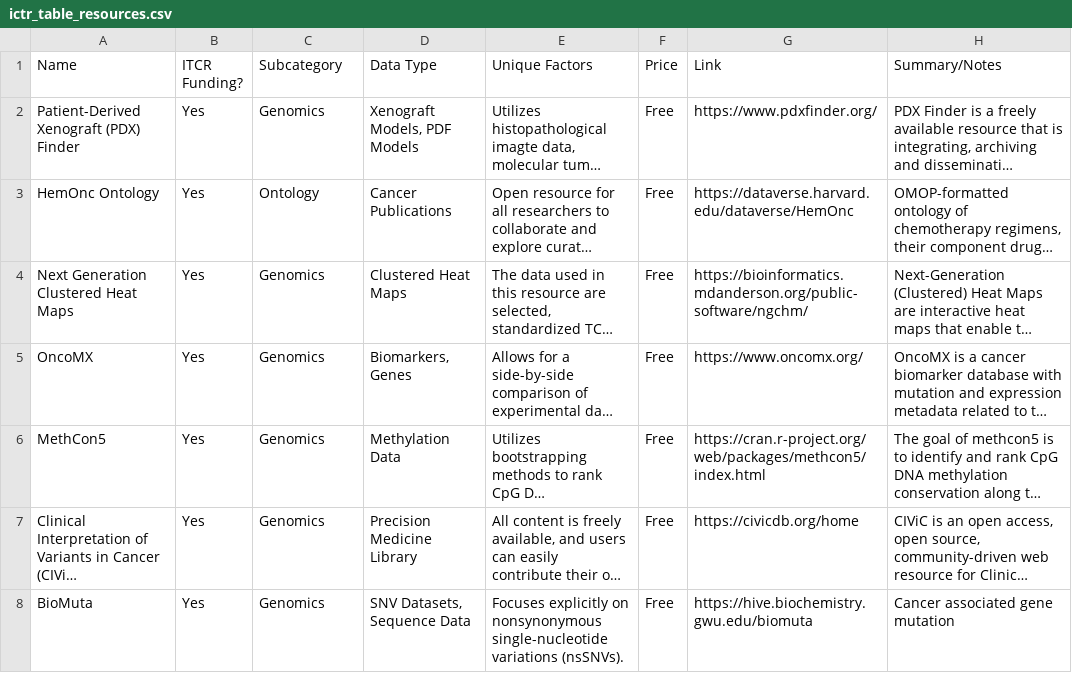
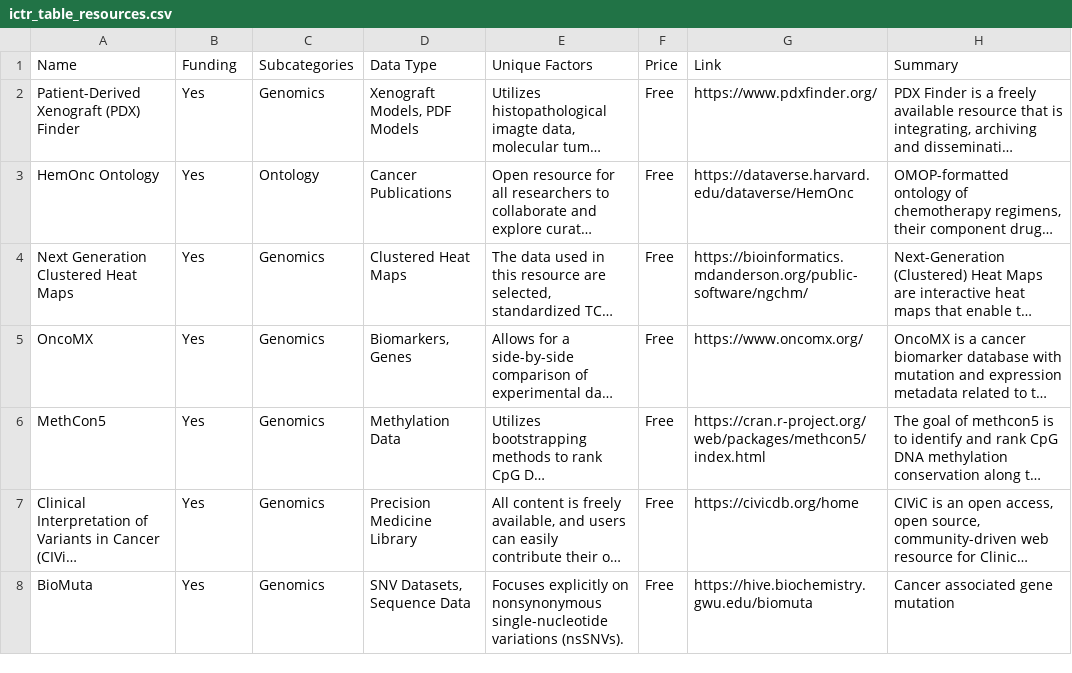
Before and after one commit to jhudsl/ITN_computing_resources, a CSV file: ictr_table_resources.csv, drawn as a sheet; only a part is shown; long unchanged cells end in …; the diff names each change by its address in the sheet, - before the commit and + after, or states it on an @@ line.

Commit message:
Created an initial Resources Table

```diff
--- a/ictr_table_resources.csv
+++ b/ictr_table_resources.csv
-B1: ITCR Funding?
+B1: Funding
-C1: Subcategory
+C1: Subcategories
-H1: Summary/Notes
+H1: Summary
```
Also changed, not shown: 3 other files.
